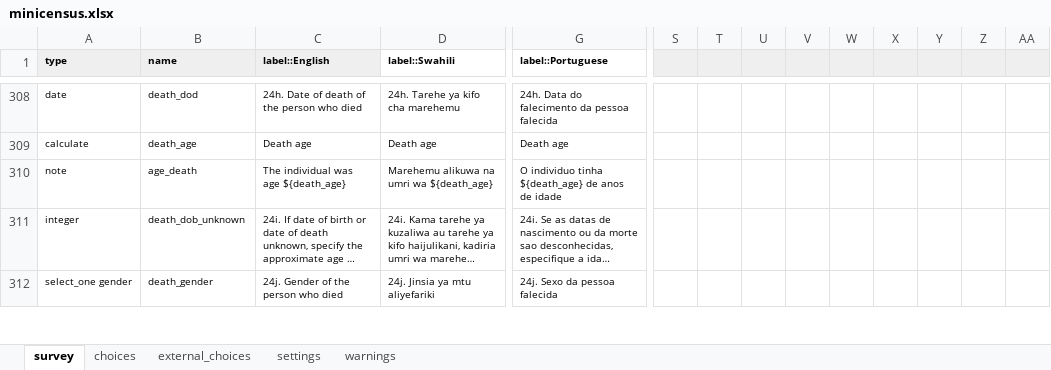
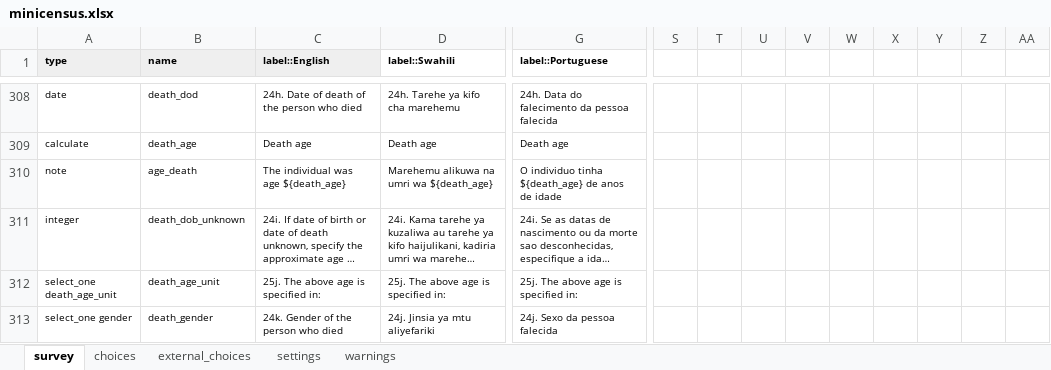
Before and after one commit to linl33/bohemia, an Excel workbook: forms/minicensus/minicensus.xlsx, sheet survey, drawn as a sheet; only a part is shown, gaps mark what is left out; long unchanged cells end in …; values as stored, in another font and other column widths than the file's, no borders; charts and pictures and conditional formats not drawn; addresses are those after the commit; rows hold the shown columns only; the diff covers the shown part only; the diff names each change by its address in the sheet, - before the commit and + after, or states it on an @@ line.

Commit message:
updated minicensus

```diff
--- a/forms/minicensus/minicensus.xlsx (sheet survey)
+++ b/forms/minicensus/minicensus.xlsx (sheet survey)
-S1:AA1 fill: #EFEFEF
+S1:AA1 fill: none
+row 312: select_one death_age_unit | death_age_unit | 25j. The above age is specified in: | 25j. The above age is specified in: | 25j. The above age is specified in:
-C313 (label::English): 24j. Gender of the person who died
+C313 (label::English): 24k. Gender of the person who died
```
Also changed, not shown: 15 edited cells and cell formats elsewhere in this sheet, sheet choices, sheet settings, 1 other file.
